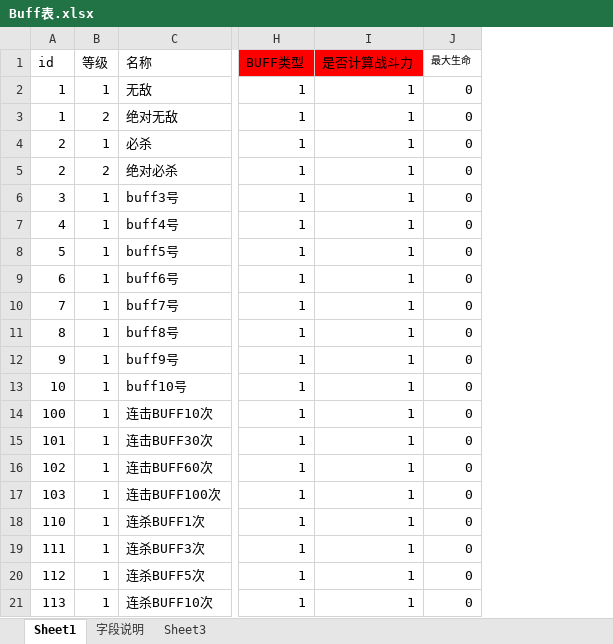
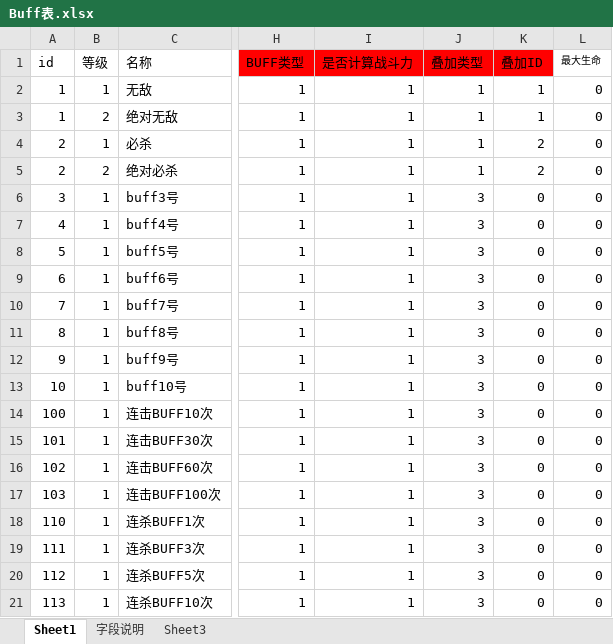
Before and after one commit to Klanly/BWM, an Excel workbook: doc/table/Buff表.xlsx, sheet Sheet1, drawn as a sheet; only a part is shown, gaps mark what is left out; values as stored, in another font and other column widths than the file's, no borders; conditional formats not drawn; the diff names each change by its address in the sheet, - before the commit and + after, or states it on an @@ line.

Commit message:
Buff表.xlsx增加叠加类型

```diff
--- a/doc/table/Buff表.xlsx (sheet Sheet1)
+++ b/doc/table/Buff表.xlsx (sheet Sheet1)
+column J (叠加类型), rows 2-21: 1 | 1 | 1 | 1 | 3 | 3 | 3 | 3 | 3 | 3 | 3 | 3 | 3 | 3 | 3 | 3 | 3 | 3 | 3 | 3
+column K (叠加ID), rows 2-21: 1 | 1 | 2 | 2 | 0 | 0 | 0 | 0 | 0 | 0 | 0 | 0 | 0 | 0 | 0 | 0 | 0 | 0 | 0 | 0
```
Also changed, not shown: 2 other files.
